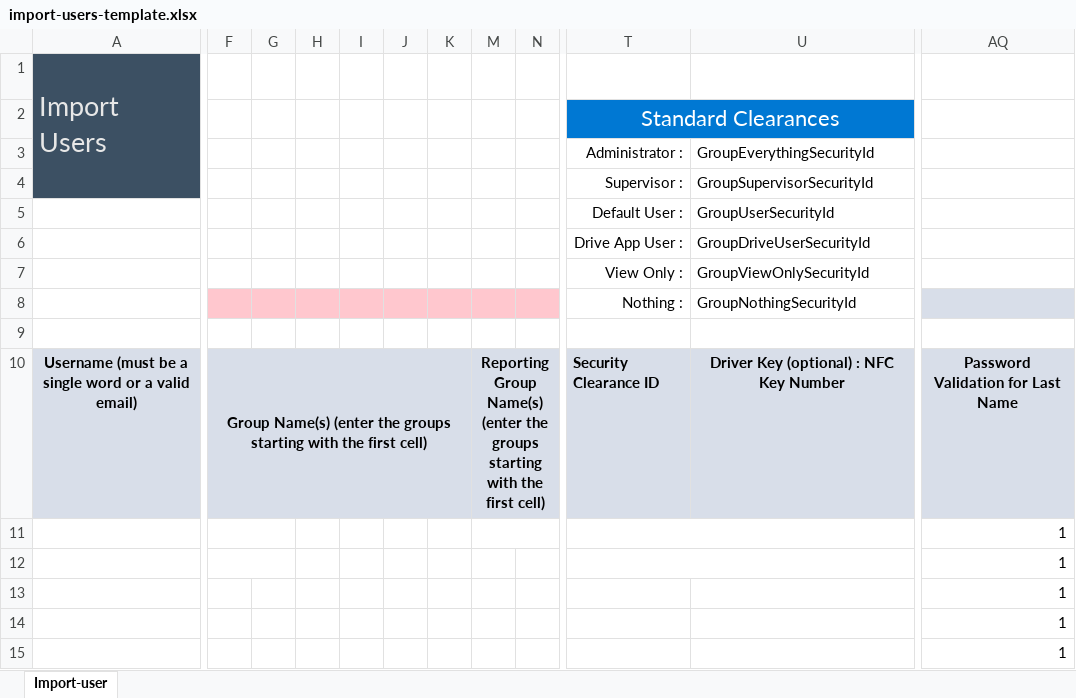
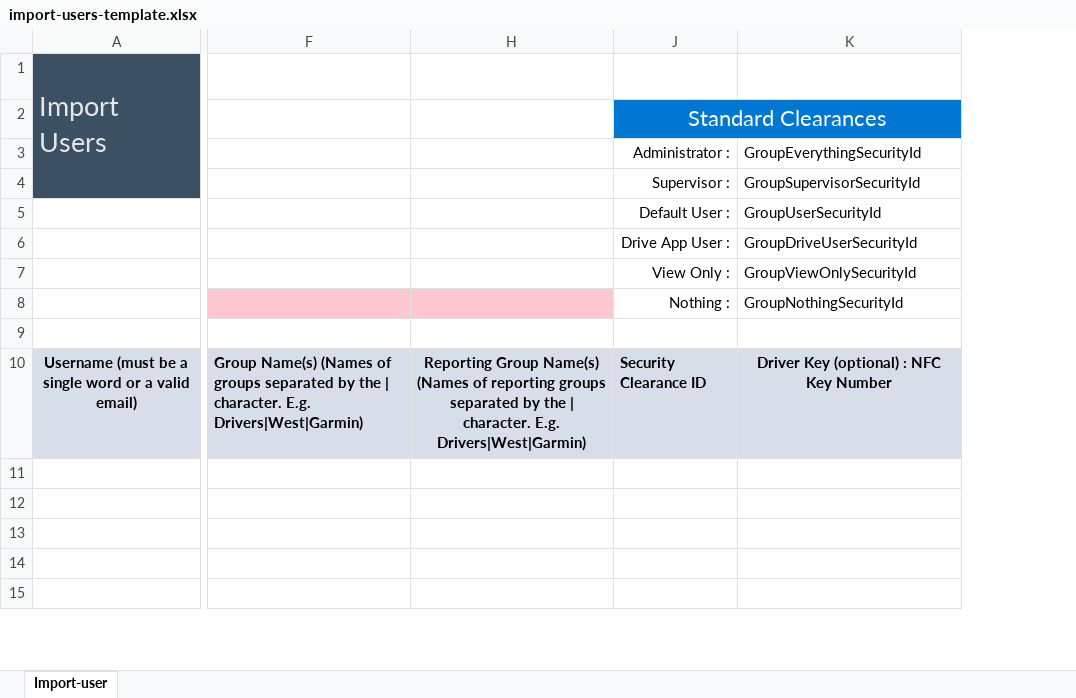
Before and after one commit to Geotab/sdk, an Excel workbook: src/software/js-samples/templates/import-users-template.xlsx, sheet Import-user, drawn as a sheet; only a part is shown, gaps mark what is left out; values as stored, in another font and other column widths than the file's, no borders; conditional formats not drawn; removed rows and columns are numbered as before the commit, all else as after; the diff covers the shown part only; the diff names each change by its address in the sheet, - before the commit and + after, or states it on an @@ line.

Commit message:
ESUPSD-9826: Update user import template and required fields in the table (#437)
Approved here: https://jira.geotab.com/browse/ESUPSD-9826

```diff
--- a/src/software/js-samples/templates/import-users-template.xlsx (sheet Import-user)
+++ b/src/software/js-samples/templates/import-users-template.xlsx (sheet Import-user)
-column F, row 10: Group Name(s) (enter the groups starting with the first cell)
@@ column G hidden, empty @@
-column H, empty
@@ column I hidden, empty @@
-column J, empty
-column K, empty
-column M, row 10: Reporting Group Name(s) (enter the groups starting with the first cell)
-column N, empty
+column F, row 10: Group Name(s) (Names of groups separated by the | character. E.g. Drivers|West|Garmin)
+column H, row 10: Reporting Group Name(s) (Names of reporting groups separated by the | character. E.g. Drivers|West|Garmin)
-column AQ, rows 10-15: Password Validation for Last Name | 1 | 1 | 1 | 1 | 1
-T11:U11 merged
-T12:U12 merged
```
Also changed, not shown: 4 removed columns elsewhere in this sheet, formulas that keep their value, 1 other file.
